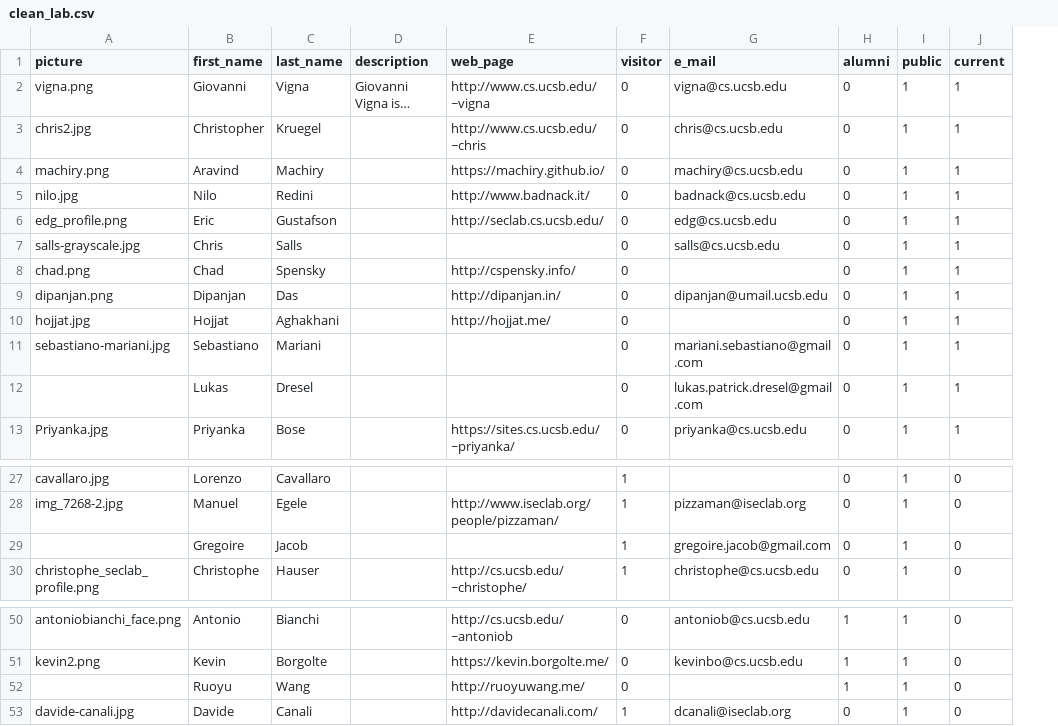
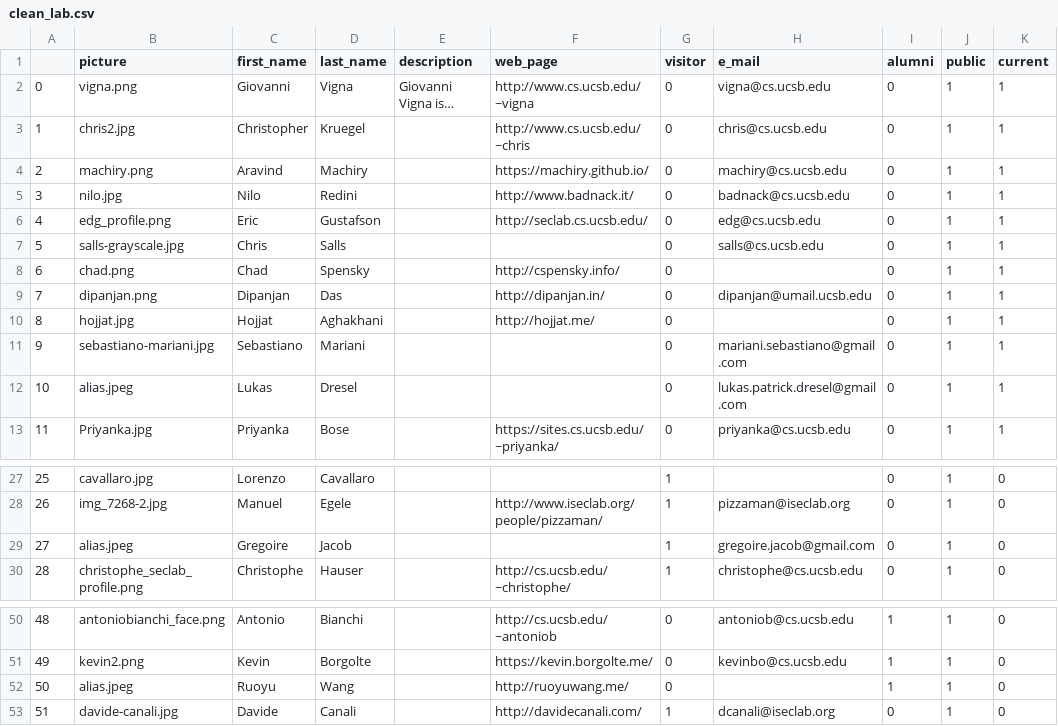
Before and after one commit to Dist-Systems/Dist-Systems.github.io, a CSV file: custom-tooling/clean_lab.csv, drawn as a sheet; only a part is shown, gaps mark what is left out; long unchanged cells end in …; addresses are those after the commit; the diff covers the shown part only; the diff names each change by its address in the sheet, - before the commit and + after, or states it on an @@ line.

```diff
--- a/custom-tooling/clean_lab.csv
+++ b/custom-tooling/clean_lab.csv
+column A, rows 2-13: 0 | 1 | 2 | 3 | 4 | 5 | 6 | 7 | 8 | 9 | 10 | 11; rows 27-30: 25 | 26 | 27 | 28; rows 50-53: 48 | 49 | 50 | 51
-B12 (picture): (empty)
+B12 (picture): alias.jpeg
-B29 (picture): (empty)
+B29 (picture): alias.jpeg
-B52 (picture): (empty)
+B52 (picture): alias.jpeg
```
Also changed, not shown: 15 edited cells elsewhere in this file, 1 other file.
